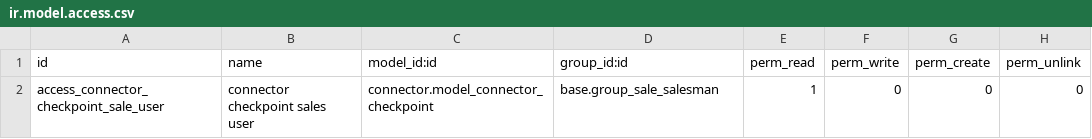
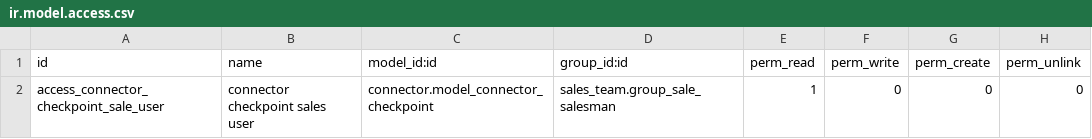
Before and after one commit to OCA/connector-ecommerce, a CSV file: connector_ecommerce/security/ir.model.access.csv, drawn as a sheet.

```diff
--- a/connector_ecommerce/security/ir.model.access.csv
+++ b/connector_ecommerce/security/ir.model.access.csv
@@ -1,2 +1,2 @@
 "id","name","model_id:id","group_id:id","perm_read","perm_write","perm_create","perm_unlink"
-access_connector_checkpoint_sale_user,connector checkpoint sales user,connector.model_connector_checkpoint,base.group_sale_salesman,1,0,0,0
+access_connector_checkpoint_sale_user,connector checkpoint sales user,connector.model_connector_checkpoint,sales_team.group_sale_salesman,1,0,0,0
```
Also changed, not shown: 22 other files.
